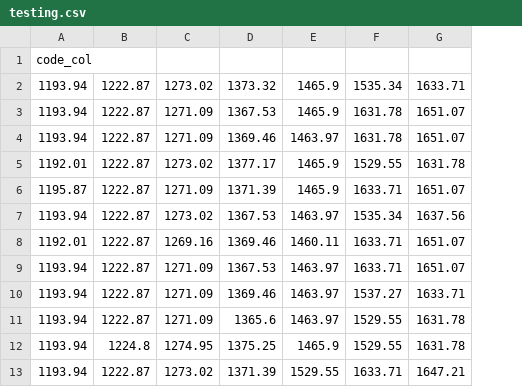
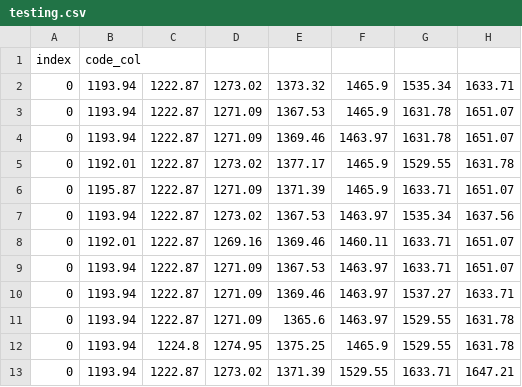
Before and after one commit to 888op/MicroPlastic, a CSV file: testing.csv, drawn as a sheet; only a part is shown; the diff names each change by its address in the sheet, - before the commit and + after, or states it on an @@ line.

Commit message:
testing fix

```diff
--- a/testing.csv
+++ b/testing.csv
+column A, rows 1-13: index | 0 | 0 | 0 | 0 | 0 | 0 | 0 | 0 | 0 | 0 | 0 | 0
```
